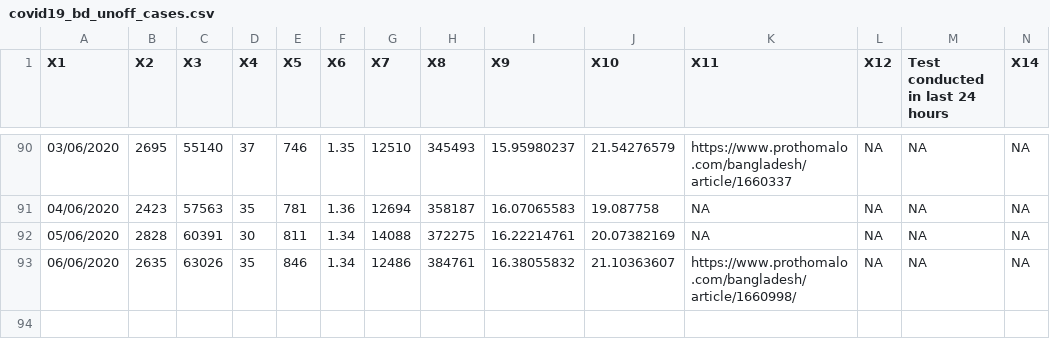
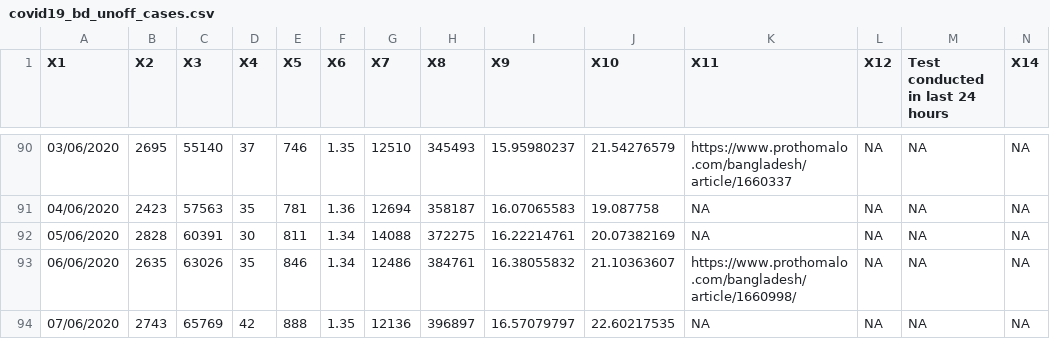
Before and after one commit to raheems/covid19, a CSV file: covid19_bd_unoff_cases.csv, drawn as a sheet; only a part is shown, gaps mark what is left out; rows hold the shown columns only; the diff names each change by its address in the sheet, - before the commit and + after, or states it on an @@ line.

```diff
--- a/covid19_bd_unoff_cases.csv
+++ b/covid19_bd_unoff_cases.csv
+row 94: 07/06/2020 | 2743 | 65769 | 42 | 888 | 1.35 | 12136 | 396897 | 16.57079797 | 22.60217535 | NA | NA | NA | NA
```
Also changed, not shown: jhu_confirmed_global.csv, jhu_deaths_global.csv, 49 other files.
